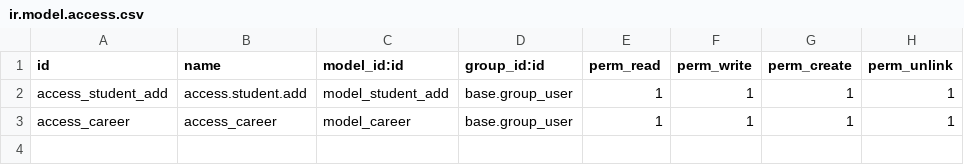
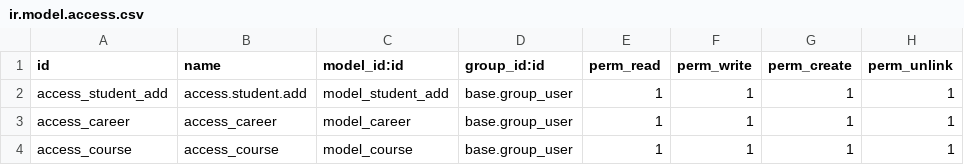
Before and after one commit to AlvaroHJ21/erp_odoo_docker, a CSV file: addons/school/security/ir.model.access.csv, drawn as a sheet; the diff names each change by its address in the sheet, - before the commit and + after, or states it on an @@ line.

```diff
--- a/addons/school/security/ir.model.access.csv
+++ b/addons/school/security/ir.model.access.csv
+row 4: access_course | access_course | model_course | base.group_user | 1 | 1 | 1 | 1
```
Also changed, not shown: 3 other files.
